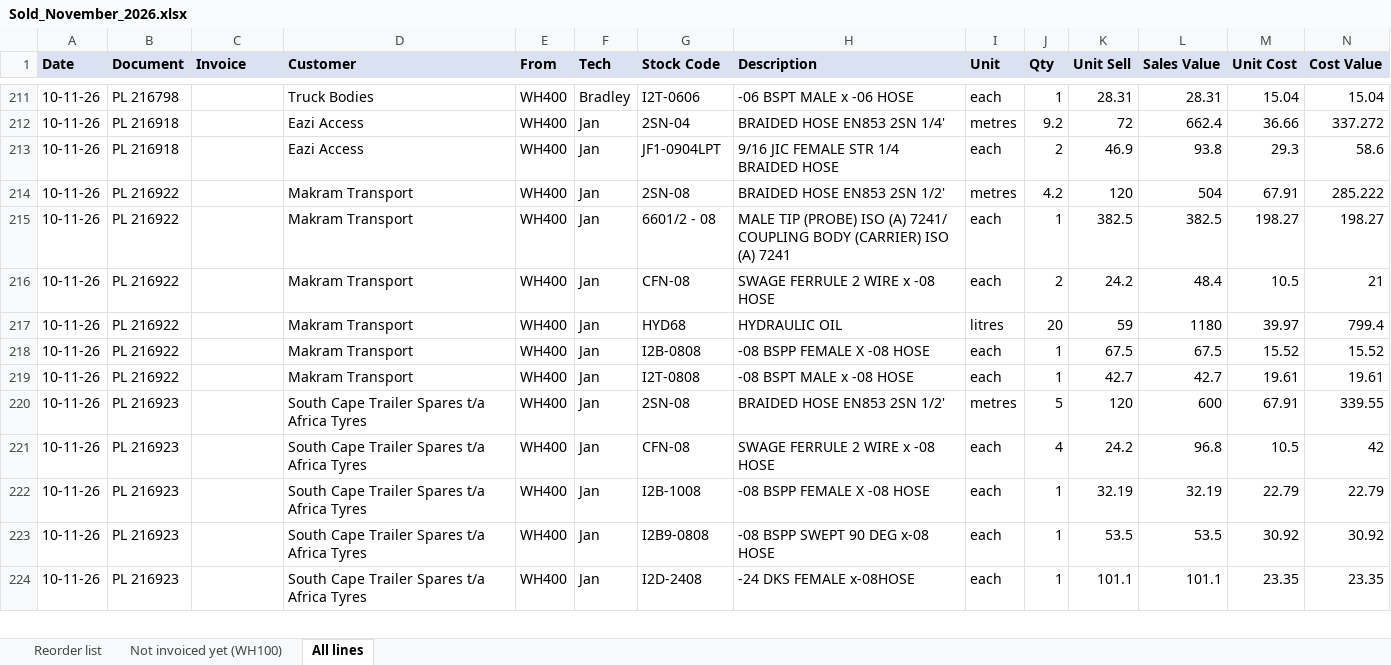
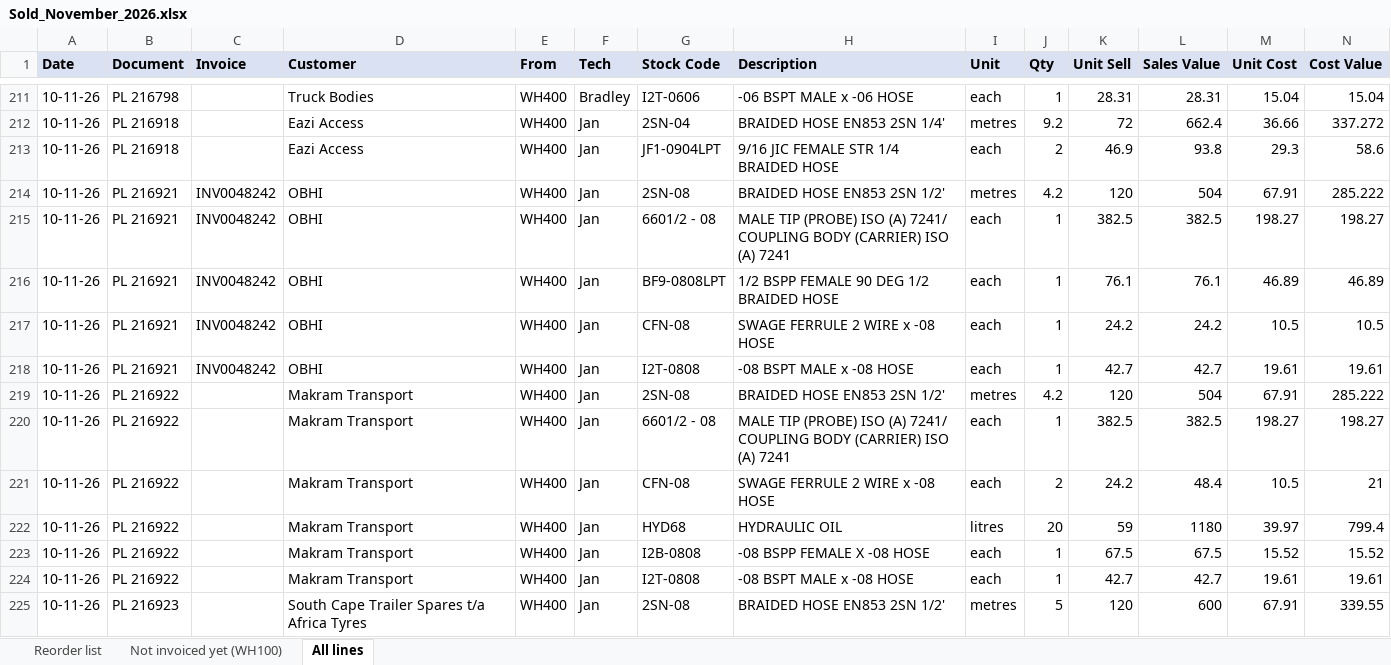
Before and after one commit to MichaelB1300/Pirtek-stock---live, an Excel workbook: Sold_November_2026.xlsx, sheet All lines, drawn as a sheet; only a part is shown, gaps mark what is left out; the shorter side is filled out with more unchanged rows; values as stored, in another font and other column widths than the file's, no borders; the diff names each change by its address in the sheet, - before the commit and + after, or states it on an @@ line.

```diff
--- a/Sold_November_2026.xlsx (sheet All lines)
+++ b/Sold_November_2026.xlsx (sheet All lines)
+row 214: 10-11-26 | PL 216921 | INV0048242 | OBHI | WH400 | Jan | 2SN-08 | BRAIDED HOSE EN853 2SN 1/2' | metres | 4.2 | 120 | 504 | 67.91 | 285.222
+row 215: 10-11-26 | PL 216921 | INV0048242 | OBHI | WH400 | Jan | 6601/2 - 08 | MALE TIP (PROBE) ISO (A) 7241/ COUPLING BODY (CARRIER) ISO (A) 7241 | each | 1 | 382.5 | 382.5 | 198.27 | 198.27
+row 216: 10-11-26 | PL 216921 | INV0048242 | OBHI | WH400 | Jan | BF9-0808LPT | 1/2 BSPP FEMALE 90 DEG 1/2 BRAIDED HOSE | each | 1 | 76.1 | 76.1 | 46.89 | 46.89
+row 217: 10-11-26 | PL 216921 | INV0048242 | OBHI | WH400 | Jan | CFN-08 | SWAGE FERRULE 2 WIRE x -08 HOSE | each | 1 | 24.2 | 24.2 | 10.5 | 10.5
+row 218: 10-11-26 | PL 216921 | INV0048242 | OBHI | WH400 | Jan | I2T-0808 | -08 BSPT MALE x -08 HOSE | each | 1 | 42.7 | 42.7 | 19.61 | 19.61
```
Also changed, not shown: sheet Reorder list, 2 other files.
